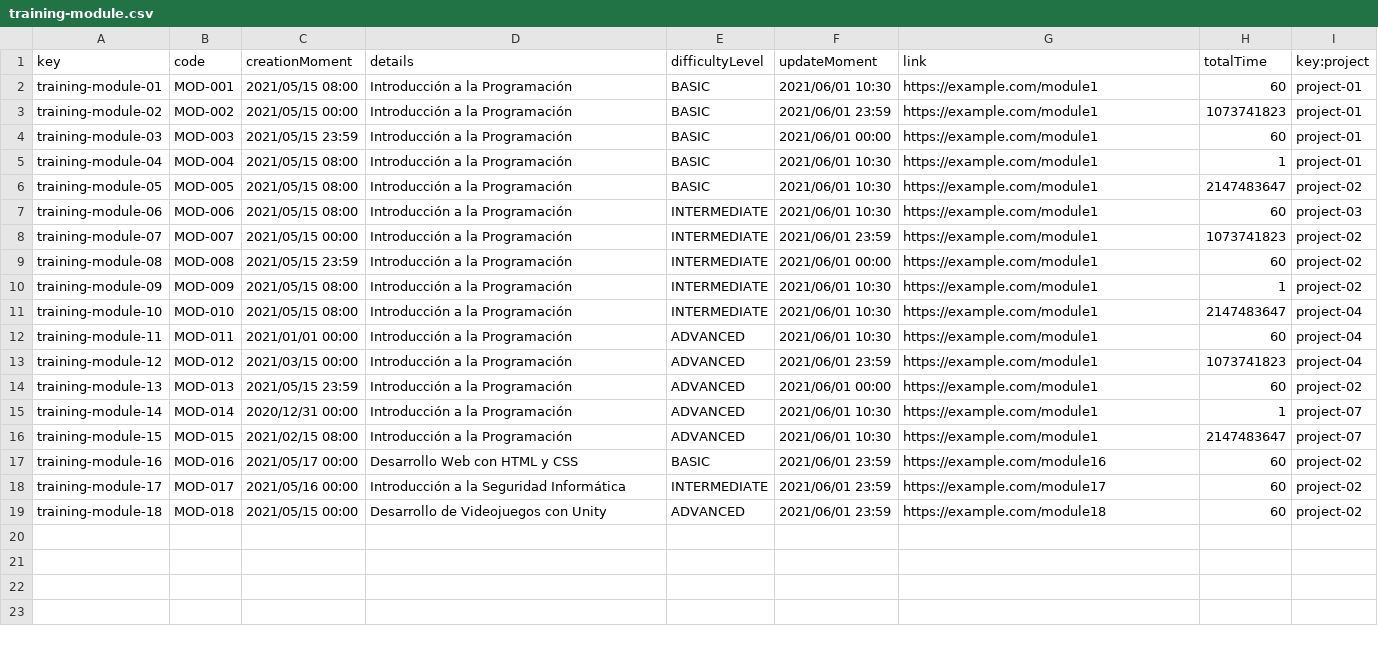
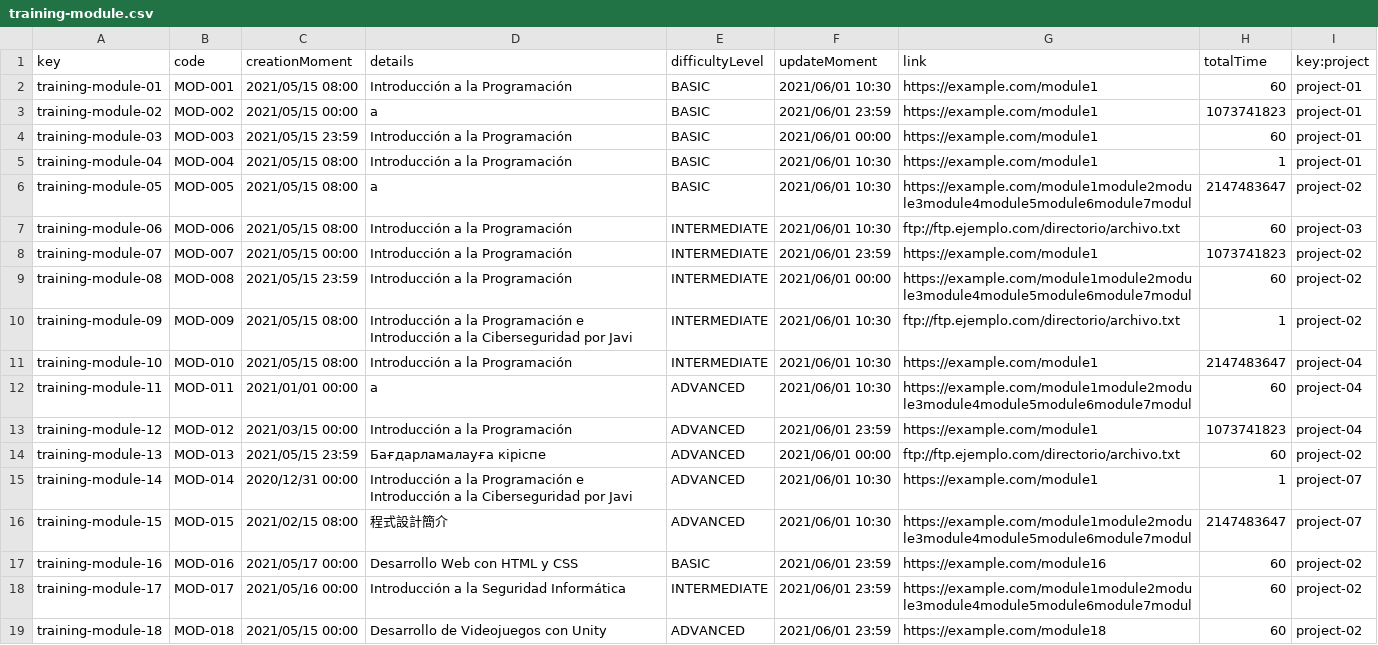
Before and after one commit to jormunrod/Acme-SF-24.1.1, a CSV file: src/main/webapp/WEB-INF/resources/sample-data/training-module.csv, drawn as a sheet.

Commit message:
[fix]: Sample data

```diff
--- a/src/main/webapp/WEB-INF/resources/sample-data/training-module.csv
+++ b/src/main/webapp/WEB-INF/resources/sample-data/training-module.csv
@@ -2,18 +2,18 @@ key,code,creationMoment,details,difficultyLevel,updateMoment,link,totalTime,key:
 training-module-01,MOD-001,2021/05/15 08:00,Introducción a la Programación,BASIC,2021/06/01 10:30,https://example.com/module1,60,project-01
-training-module-02,MOD-002,2021/05/15 00:00,Introducción a la Programación,BASIC,2021/06/01 23:59,https://example.com/module1,1073741823,project-01
+training-module-02,MOD-002,2021/05/15 00:00,a,BASIC,2021/06/01 23:59,https://example.com/module1,1073741823,project-01
 training-module-03,MOD-003,2021/05/15 23:59,Introducción a la Programación,BASIC,2021/06/01 00:00,https://example.com/module1,60,project-01
 training-module-04,MOD-004,2021/05/15 08:00,Introducción a la Programación,BASIC,2021/06/01 10:30,https://example.com/module1,1,project-01
-training-module-05,MOD-005,2021/05/15 08:00,Introducción a la Programación,BASIC,2021/06/01 10:30,https://example.com/module1,2147483647,project-02
-training-module-06,MOD-006,2021/05/15 08:00,Introducción a la Programación,INTERMEDIATE,2021/06/01 10:30,https://example.com/module1,60,project-03
+training-module-05,MOD-005,2021/05/15 08:00,a,BASIC,2021/06/01 10:30,https://example.com/module1module2module3module4module5module6module7modul,2147483647,project-02
+training-module-06,MOD-006,2021/05/15 08:00,Introducción a la Programación,INTERMEDIATE,2021/06/01 10:30,ftp://ftp.ejemplo.com/directorio/archivo.txt,60,project-03
 training-module-07,MOD-007,2021/05/15 00:00,Introducción a la Programación,INTERMEDIATE,2021/06/01 23:59,https://example.com/module1,1073741823,project-02
-training-module-08,MOD-008,2021/05/15 23:59,Introducción a la Programación,INTERMEDIATE,2021/06/01 00:00,https://example.com/module1,60,project-02
-training-module-09,MOD-009,2021/05/15 08:00,Introducción a la Programación,INTERMEDIATE,2021/06/01 10:30,https://example.com/module1,1,project-02
+training-module-08,MOD-008,2021/05/15 23:59,Introducción a la Programación,INTERMEDIATE,2021/06/01 00:00,https://example.com/module1module2module3module4module5module6module7modul,60,project-02
+training-module-09,MOD-009,2021/05/15 08:00,Introducción a la Programación e Introducción a la Ciberseguridad por Javi,INTERMEDIATE,2021/06/01 10:30,ftp://ftp.ejemplo.com/directorio/archivo.txt,1,project-02
 training-module-10,MOD-010,2021/05/15 08:00,Introducción a la Programación,INTERMEDIATE,2021/06/01 10:30,https://example.com/module1,2147483647,project-04
-training-module-11,MOD-011,2021/01/01 00:00,Introducción a la Programación,ADVANCED,2021/06/01 10:30,https://example.com/module1,60,project-04
+training-module-11,MOD-011,2021/01/01 00:00,a,ADVANCED,2021/06/01 10:30,https://example.com/module1module2module3module4module5module6module7modul,60,project-04
 training-module-12,MOD-012,2021/03/15 00:00,Introducción a la Programación,ADVANCED,2021/06/01 23:59,https://example.com/module1,1073741823,project-04
-training-module-13,MOD-013,2021/05/15 23:59,Introducción a la Programación,ADVANCED,2021/06/01 00:00,https://example.com/module1,60,project-02
-training-module-14,MOD-014,2020/12/31 00:00,Introducción a la Programación,ADVANCED,2021/06/01 10:30,https://example.com/module1,1,project-07
-training-module-15,MOD-015,2021/02/15 08:00,Introducción a la Programación,ADVANCED,2021/06/01 10:30,https://example.com/module1,2147483647,project-07
+training-module-13,MOD-013,2021/05/15 23:59,Бағдарламалауға кіріспе,ADVANCED,2021/06/01 00:00,ftp://ftp.ejemplo.com/directorio/archivo.txt,60,project-02
+training-module-14,MOD-014,2020/12/31 00:00,Introducción a la Programación e Introducción a la Ciberseguridad por Javi,ADVANCED,2021/06/01 10:30,https://example.com/module1,1,project-07
+training-module-15,MOD-015,2021/02/15 08:00,程式設計簡介,ADVANCED,2021/06/01 10:30,https://example.com/module1module2module3module4module5module6module7modul,2147483647,project-07
 training-module-16,MOD-016,2021/05/17 00:00,Desarrollo Web con HTML y CSS,BASIC,2021/06/01 23:59,https://example.com/module16,60,project-02
-training-module-17,MOD-017,2021/05/16 00:00,Introducción a la Seguridad Informática,INTERMEDIATE,2021/06/01 23:59,https://example.com/module17,60,project-02
+training-module-17,MOD-017,2021/05/16 00:00,Introducción a la Seguridad Informática,INTERMEDIATE,2021/06/01 23:59,https://example.com/module1module2module3module4module5module6module7modul,60,project-02
 training-module-18,MOD-018,2021/05/15 00:00,Desarrollo de Videojuegos con Unity,ADVANCED,2021/06/01 23:59,https://example.com/module18,60,project-02
```
Also changed, not shown: src/main/webapp/WEB-INF/resources/sample-data/training-sesion.csv.
